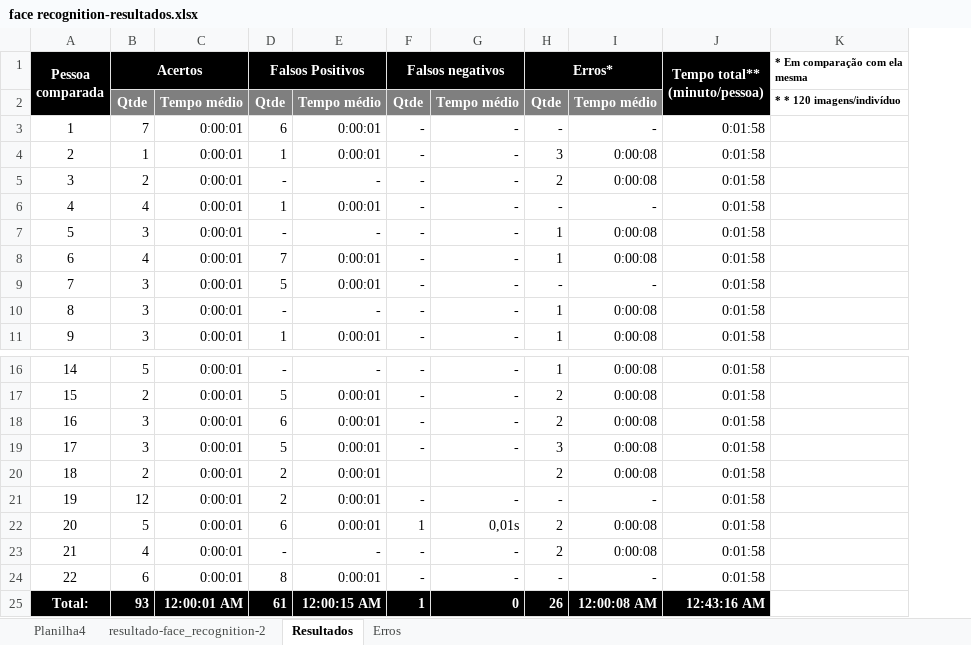
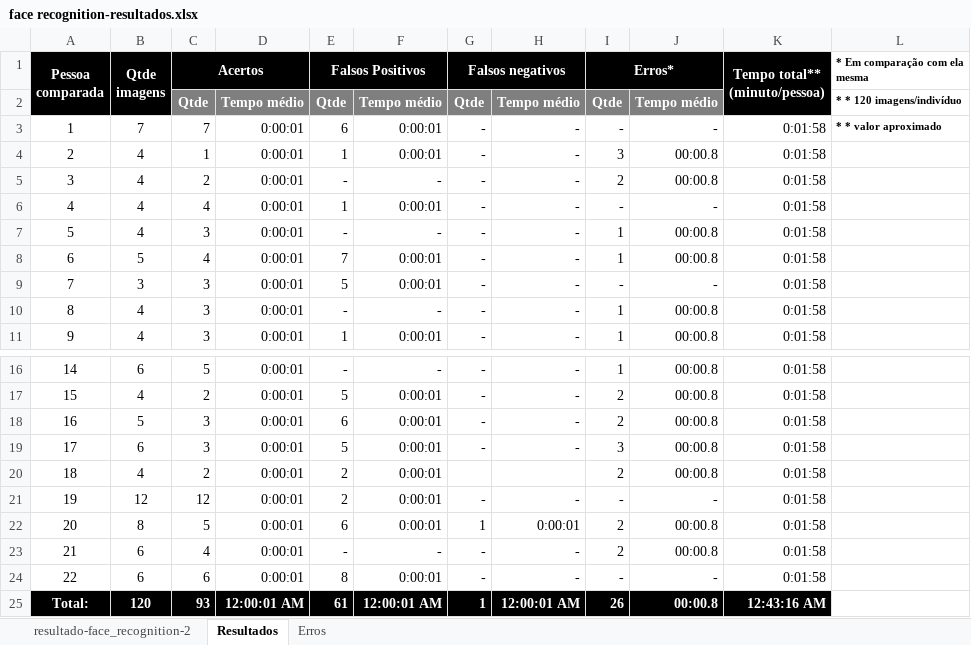
Before and after one commit to thaisssimoes/TCC, an Excel workbook: Face recognition/face recognition-resultados.xlsx, sheet Resultados, drawn as a sheet; only a part is shown, gaps mark what is left out; values as stored, in another font and other column widths than the file's, no borders; removed rows and columns are numbered as before the commit, all else as after; the diff names each change by its address in the sheet, - before the commit and + after, or states it on an @@ line.

```diff
--- a/Face recognition/face recognition-resultados.xlsx (sheet Resultados)
+++ b/Face recognition/face recognition-resultados.xlsx (sheet Resultados)
-sheet tab: Planilha4
+column B (Qtde imagens), rows 3-11: 7 | 4 | 4 | 4 | 4 | 5 | 3 | 4 | 4; rows 16-25: 6 | 4 | 5 | 6 | 4 | 12 | 8 | 6 | 6 | 120
-column I, rows 2-11: Tempo médio | - | 0:00:08 | 0:00:08 | - | 0:00:08 | 0:00:08 | - | 0:00:08 | 0:00:08; rows 16-25: 0:00:08 | 0:00:08 | 0:00:08 | 0:00:08 | 0:00:08 | - | 0:00:08 | 0:00:08 | - | 12:00:08 AM
+column J, rows 2-11: Tempo médio | - | 00:00.8 | 00:00.8 | - | 00:00.8 | 00:00.8 | - | 00:00.8 | 00:00.8; rows 16-25: 00:00.8 | 00:00.8 | 00:00.8 | 00:00.8 | 00:00.8 | - | 00:00.8 | 00:00.8 | - | 00:00.8
-L3 (* Em comparação com ela mesma): (empty)
+L3 (* Em comparação com ela mesma): * * valor aproximado
-H22: 0,01s
+H22: 0:00:01
-F25: 12:00:15 AM
+F25: 12:00:01 AM
-H25: 0
+H25: 12:00:01 AM
```
Also changed, not shown: sheet resultado-face_recognition-2, sheet Erros, formulas that keep their value, OpenFace/openface-resultados.xlsx.
